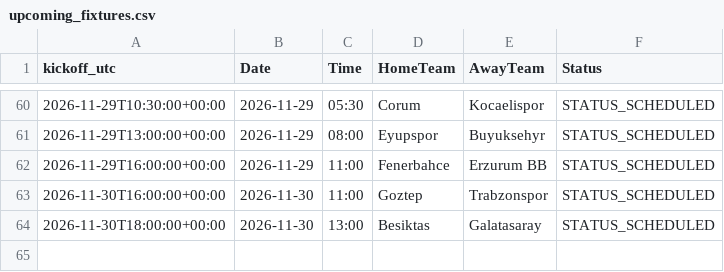
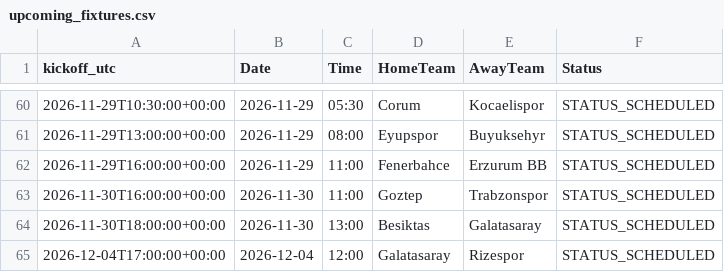
Before and after one commit to gmalbert/turkey-soccer, a CSV file: data_files/upcoming_fixtures.csv, drawn as a sheet; only a part is shown, gaps mark what is left out; the diff names each change by its address in the sheet, - before the commit and + after, or states it on an @@ line.

```diff
--- a/data_files/upcoming_fixtures.csv
+++ b/data_files/upcoming_fixtures.csv
+row 65: 2026-12-04T17:00:00+00:00 | 2026-12-04 | 12:00 | Galatasaray | Rizespor | STATUS_SCHEDULED
```
Also changed, not shown: data_files/poisson_metrics_history.csv, data_files/upcoming_predictions.csv, 9 other files.
